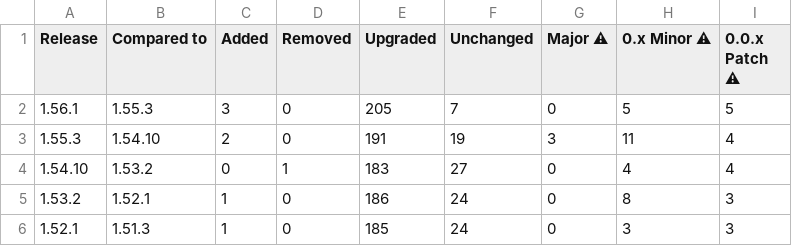
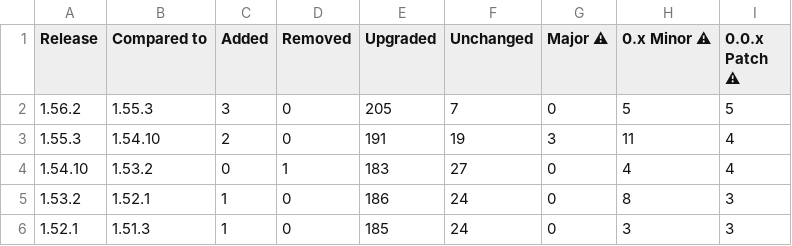
Before and after one commit to christoph-jerolimov/backstage-change-monitor, a CSV file: tables/number-of-changed-packages-all-minor-releases.csv, drawn as a sheet; only a part is shown; the diff names each change by its address in the sheet, - before the commit and + after, or states it on an @@ line.

```diff
--- a/tables/number-of-changed-packages-all-minor-releases.csv
+++ b/tables/number-of-changed-packages-all-minor-releases.csv
-A2 (Release): 1.56.1
+A2 (Release): 1.56.2
```
Also changed, not shown: tables/number-of-changed-packages-all-releases.csv, tables/package-versions-all-minor-releases.csv, 13 other files.
